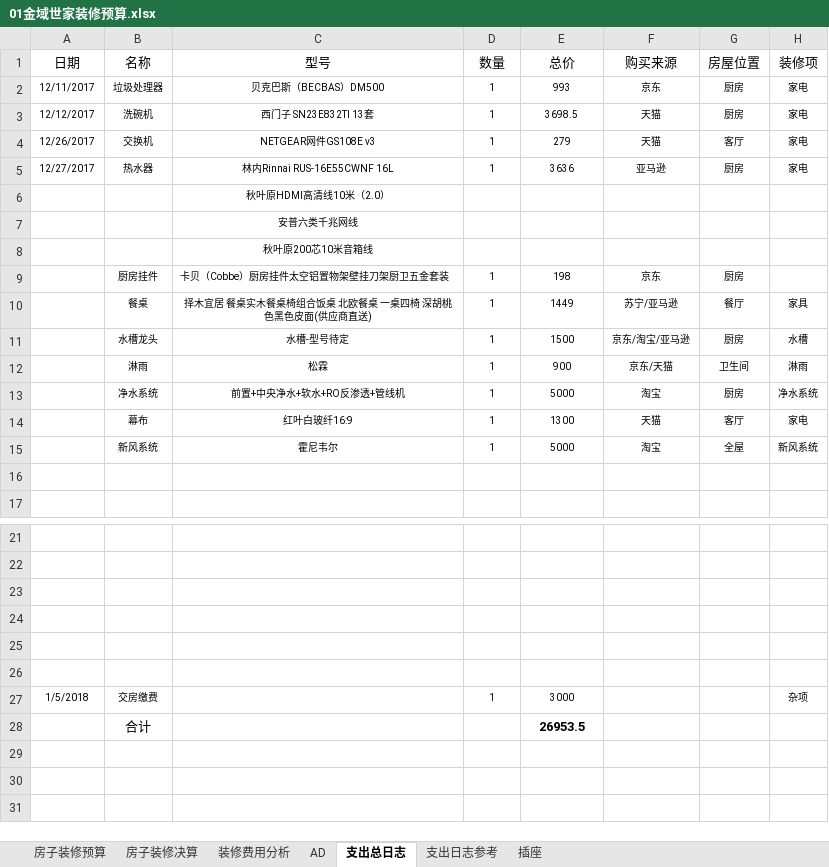
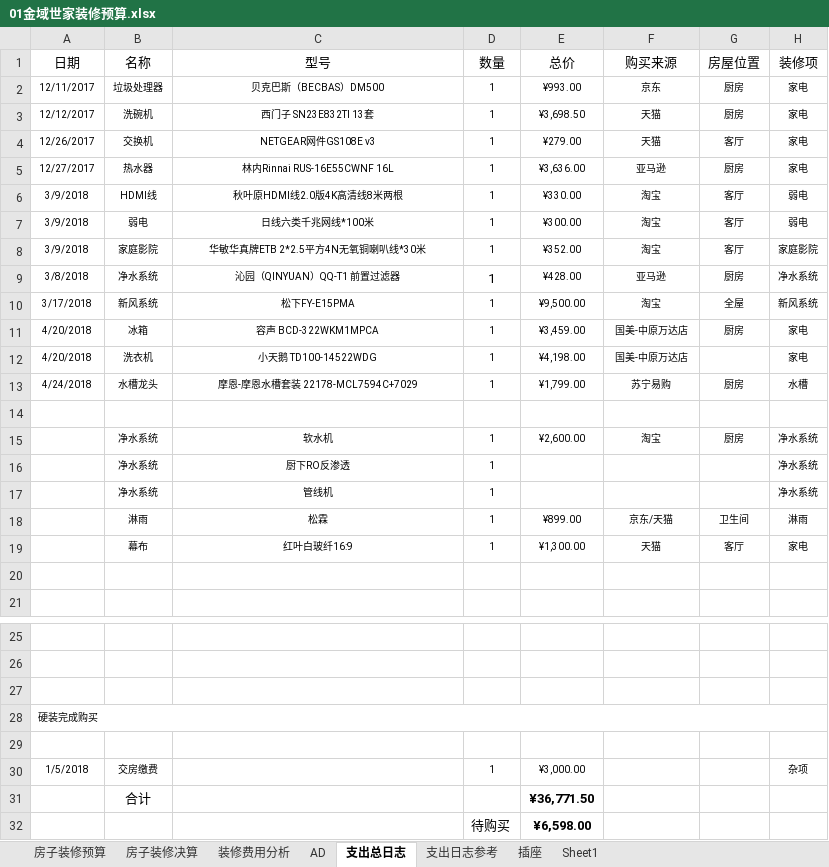
Before and after one commit to bluemaplelu/HomeDesign, an Excel workbook: Buget/01金域世家装修预算.xlsx, sheet 支出总日志, drawn as a sheet; only a part is shown, gaps mark what is left out; values as stored, in another font and other column widths than the file's, no borders; removed rows and columns are numbered as before the commit, all else as after; the diff names each change by its address in the sheet, - before the commit and + after, or states it on an @@ line.

```diff
--- a/Buget/01金域世家装修预算.xlsx (sheet 支出总日志)
+++ b/Buget/01金域世家装修预算.xlsx (sheet 支出总日志)
+sheet tab: Sheet1
-E2 (总价): 993
+E2 (总价): ¥993.00
-E3 (总价): 3698.5
+E3 (总价): ¥3,698.50
-E4 (总价): 279
+E4 (总价): ¥279.00
-E5 (总价): 3636
+E5 (总价): ¥3,636.00
-row 6:  |  | 秋叶原HDMI高清线10米（2.0）
-row 7:  |  | 安普六类千兆网线
-row 8:  |  | 秋叶原200芯10米音箱线
-row 9:  | 厨房挂件 | 卡贝（Cobbe）厨房挂件太空铝置物架壁挂刀架厨卫五金套装 | 1 | 198 | 京东 | 厨房
-row 10:  | 餐桌 | 择木宜居 餐桌实木餐桌椅组合饭桌 北欧餐桌 一桌四椅 深胡桃色黑色皮面(供应商直送) | 1 | 1449 | 苏宁/亚马逊 | 餐厅 | 家具
+row 6: 3/9/2018 | HDMI线 | 秋叶原HDMI线2.0版4K高清线8米两根 | 1 | ¥330.00 | 淘宝 | 客厅 | 弱电
+row 7: 3/9/2018 | 弱电 | 日线六类千兆网线*100米 | 1 | ¥300.00 | 淘宝 | 客厅 | 弱电
+row 8: 3/9/2018 | 家庭影院 | 华敏华真牌ETB 2*2.5平方4N无氧铜喇叭线*30米 | 1 | ¥352.00 | 淘宝 | 客厅 | 家庭影院
+row 9: 3/8/2018 | 净水系统 | 沁园（QINYUAN）QQ-T1 前置过滤器 | 1 | ¥428.00 | 亚马逊 | 厨房 | 净水系统
+row 10: 3/17/2018 | 新风系统 | 松下FY-E15PMA | 1 | ¥9,500.00 | 淘宝 | 全屋 | 新风系统
+row 11: 4/20/2018 | 冰箱 | 容声 BCD-322WKM1MPCA | 1 | ¥3,459.00 | 国美-中原万达店 | 厨房 | 家电
+row 12: 4/20/2018 | 洗衣机 | 小天鹅 TD100-14522WDG | 1 | ¥4,198.00 | 国美-中原万达店 |  | 家电
+row 13: 4/24/2018 | 水槽龙头 | 摩恩-摩恩水槽套装 22178-MCL7594C+7029 | 1 | ¥1,799.00 | 苏宁易购 | 厨房 | 水槽
-row 14:  | 水槽龙头 | 水槽-型号待定 | 1 | 1500 | 京东/淘宝/亚马逊 | 厨房 | 水槽
+row 14: (empty)
+row 15:  | 净水系统 | 软水机 | 1 | ¥2,600.00 | 淘宝 | 厨房 | 净水系统
+row 16:  | 净水系统 | 厨下RO反渗透 | 1 |  |  |  | 净水系统
+row 17:  | 净水系统 | 管线机 | 1 |  |  |  | 净水系统
-E18 (总价): 900
+E18 (总价): ¥899.00
-row 13:  | 净水系统 | 前置+中央净水+软水+RO反渗透+管线机 | 1 | 5000 | 淘宝 | 厨房 | 净水系统
-E19 (总价): 1300
+E19 (总价): ¥1,300.00
-row 15:  | 新风系统 | 霍尼韦尔 | 1 | 5000 | 淘宝 | 全屋 | 新风系统
+row 28: 硬装完成购买
-row 25: (empty)
-row 26: (empty)
-E30 (总价): 3000
+E30 (总价): ¥3,000.00
-E31 (总价): 26953.5
+E31 (总价): ¥36,771.50
+row 32:  |  |  | 待购买 | ¥6,598.00
```
Also changed, not shown: sheet 插座, charts or pictures, 33 other files.
